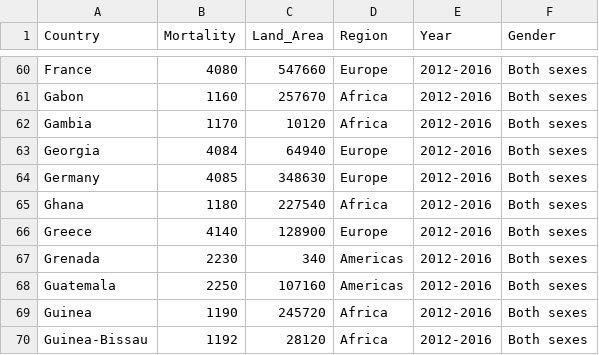
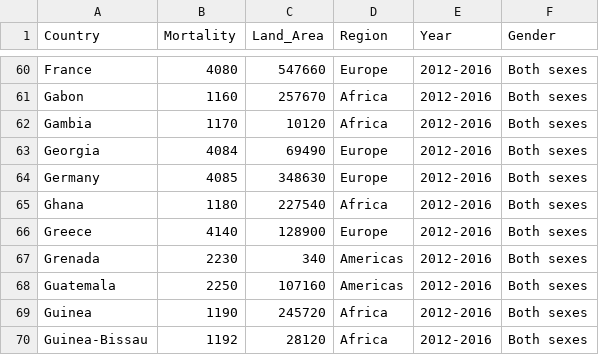
Before and after one commit to Bonnie-jo/ETL_Project, a CSV file: who_clean.csv, drawn as a sheet; only a part is shown, gaps mark what is left out.

```diff
--- a/who_clean.csv
+++ b/who_clean.csv
@@ -62,3 +62,3 @@ Gabon,1160,257670,Africa,2012-2016,Both sexes
 Gambia,1170,10120,Africa,2012-2016,Both sexes
-Georgia,4084,64940,Europe,2012-2016,Both sexes
+Georgia,4084,69490,Europe,2012-2016,Both sexes
 Germany,4085,348630,Europe,2012-2016,Both sexes
```
Also changed, not shown: 2 other files.
